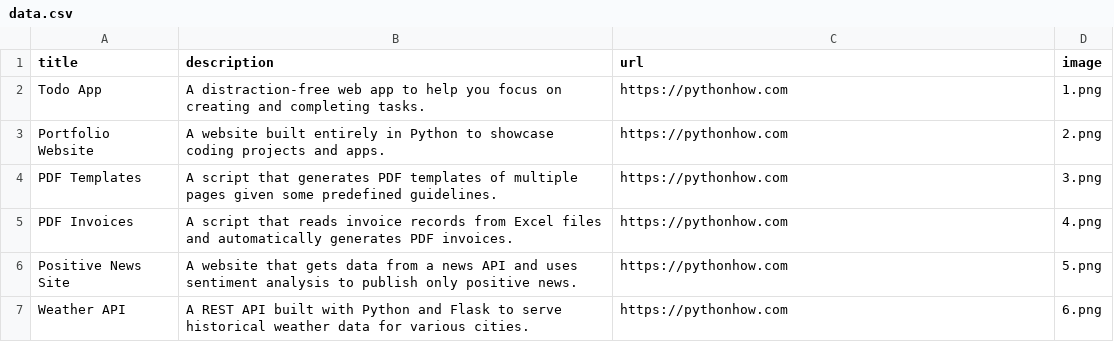
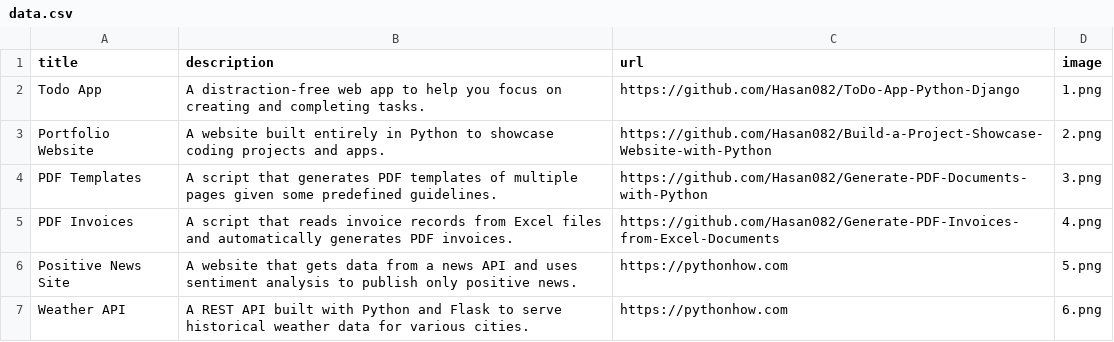
Before and after one commit to Hasan082/Build-a-Project-Showcase-Website-with-Python, a CSV file: data.csv, drawn as a sheet; only a part is shown.

Commit message:
[UPDATED] Project URL updated

```diff
--- a/data.csv
+++ b/data.csv
@@ -1,6 +1,6 @@
 title;description;url;image
-Todo App;A distraction-free web app to help you focus on creating and completing tasks.;https://pythonhow.com;1.png
-Portfolio Website;A website built entirely in Python to showcase coding projects and apps.;https://pythonhow.com;2.png
-PDF Templates;A script that generates PDF templates of multiple pages given some predefined guidelines.;https://pythonhow.com;3.png
-PDF Invoices;A script that reads invoice records from Excel files and automatically generates PDF invoices.;https://pythonhow.com;4.png
+Todo App;A distraction-free web app to help you focus on creating and completing tasks.;https://github.com/Hasan082/ToDo-App-Python-Django;1.png
+Portfolio Website;A website built entirely in Python to showcase coding projects and apps.;https://github.com/Hasan082/Build-a-Project-Showcase-Website-with-Python;2.png
+PDF Templates;A script that generates PDF templates of multiple pages given some predefined guidelines.;https://github.com/Hasan082/Generate-PDF-Documents-with-Python;3.png
+PDF Invoices;A script that reads invoice records from Excel files and automatically generates PDF invoices.;https://github.com/Hasan082/Generate-PDF-Invoices-from-Excel-Documents;4.png
 Positive News Site;A website that gets data from a news API and uses sentiment analysis to publish only positive news.;https://pythonhow.com;5.png
```
